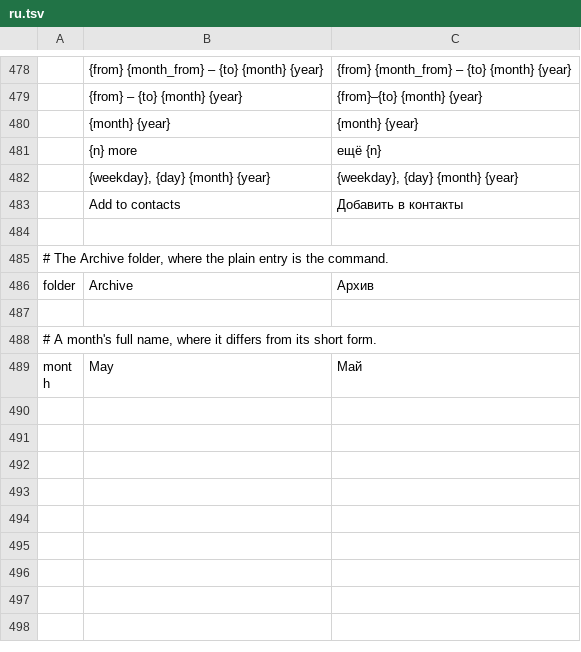
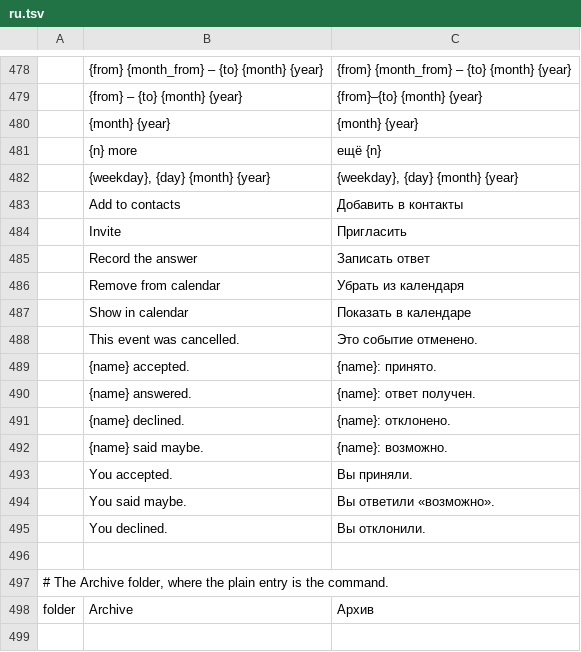
Before and after one commit to ZIDAN44/mailcraft, a TSV file: crates/ui-egui/src/i18n/ru.tsv, drawn as a sheet; only a part is shown, gaps mark what is left out; the shorter side is filled out with more unchanged rows; the diff names each change by its address in the sheet, - before the commit and + after, or states it on an @@ line.

```diff
--- a/crates/ui-egui/src/i18n/ru.tsv
+++ b/crates/ui-egui/src/i18n/ru.tsv
+row 484:  | Invite | Пригласить
+row 485:  | Record the answer | Записать ответ
+row 486:  | Remove from calendar | Убрать из календаря
+row 487:  | Show in calendar | Показать в календаре
+row 488:  | This event was cancelled. | Это событие отменено.
+row 489:  | {name} accepted. | {name}: принято.
+row 490:  | {name} answered. | {name}: ответ получен.
+row 491:  | {name} declined. | {name}: отклонено.
+row 492:  | {name} said maybe. | {name}: возможно.
+row 493:  | You accepted. | Вы приняли.
+row 494:  | You said maybe. | Вы ответили «возможно».
+row 495:  | You declined. | Вы отклонили.
```
Also changed, not shown: crates/ui-egui/src/i18n/de.tsv, crates/ui-egui/src/i18n/fr.tsv, 18 other files.
